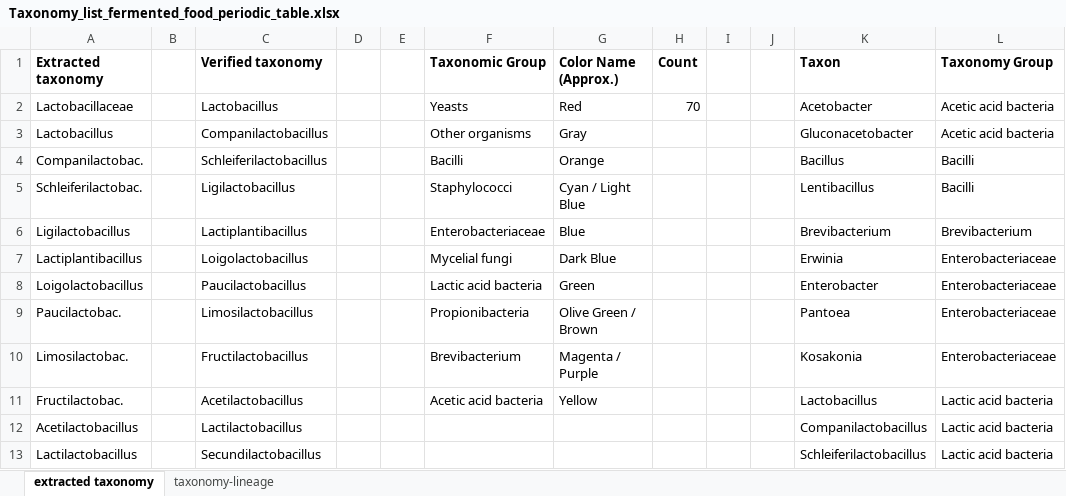
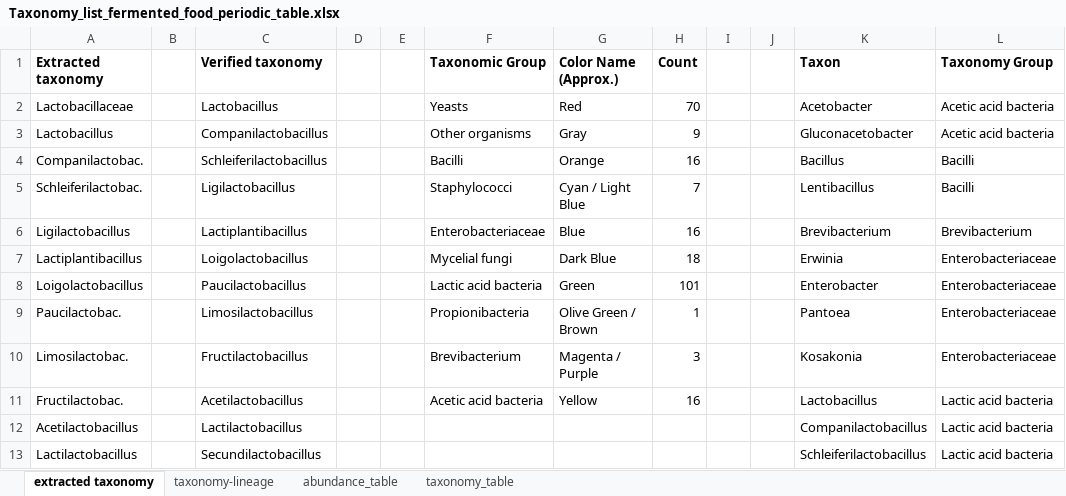
Before and after one commit to davidzhao1015/taxonomy-lineage-viz, an Excel workbook: Taxonomy_list_fermented_food_periodic_table.xlsx, sheet extracted taxonomy, drawn as a sheet; only a part is shown; values as stored, in another font and other column widths than the file's, no borders; table styles not drawn; the diff names each change by its address in the sheet, - before the commit and + after, or states it on an @@ line.

```diff
--- a/Taxonomy_list_fermented_food_periodic_table.xlsx (sheet extracted taxonomy)
+++ b/Taxonomy_list_fermented_food_periodic_table.xlsx (sheet extracted taxonomy)
+sheet tab: abundance_table
+sheet tab: taxonomy_table
-H3 (Count): (empty)
+H3 (Count): 9
-H4 (Count): (empty)
+H4 (Count): 16
-H5 (Count): (empty)
+H5 (Count): 7
-H6 (Count): (empty)
+H6 (Count): 16
-H7 (Count): (empty)
+H7 (Count): 18
-H8 (Count): (empty)
+H8 (Count): 101
-H9 (Count): (empty)
+H9 (Count): 1
-H10 (Count): (empty)
+H10 (Count): 3
-H11 (Count): (empty)
+H11 (Count): 16
```
Also changed, not shown: sheet taxonomy-lineage, 5 other files.
